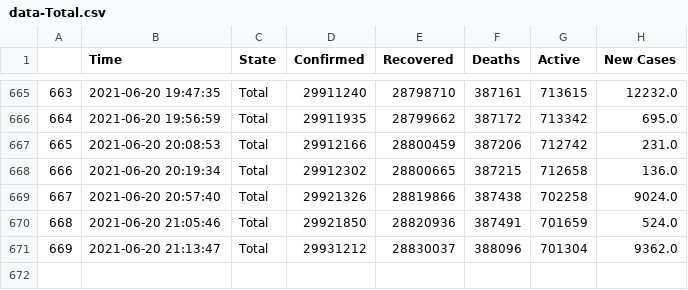
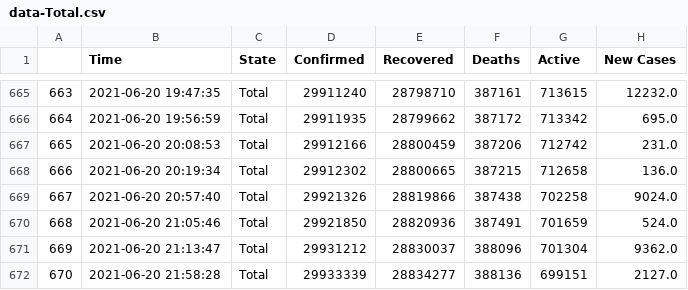
Before and after one commit to dakkshesh07/covid19_data-india-DERP, a CSV file: Total/data-Total.csv, drawn as a sheet; only a part is shown, gaps mark what is left out; the diff names each change by its address in the sheet, - before the commit and + after, or states it on an @@ line.

Commit message:
Total: upload updated datasets, fetched on 2021-06-20 21:58:28

```diff
--- a/Total/data-Total.csv
+++ b/Total/data-Total.csv
+row 672: 670 | 2021-06-20 21:58:28 | Total | 29933339 | 28834277 | 388136 | 699151 | 2127.0
```
